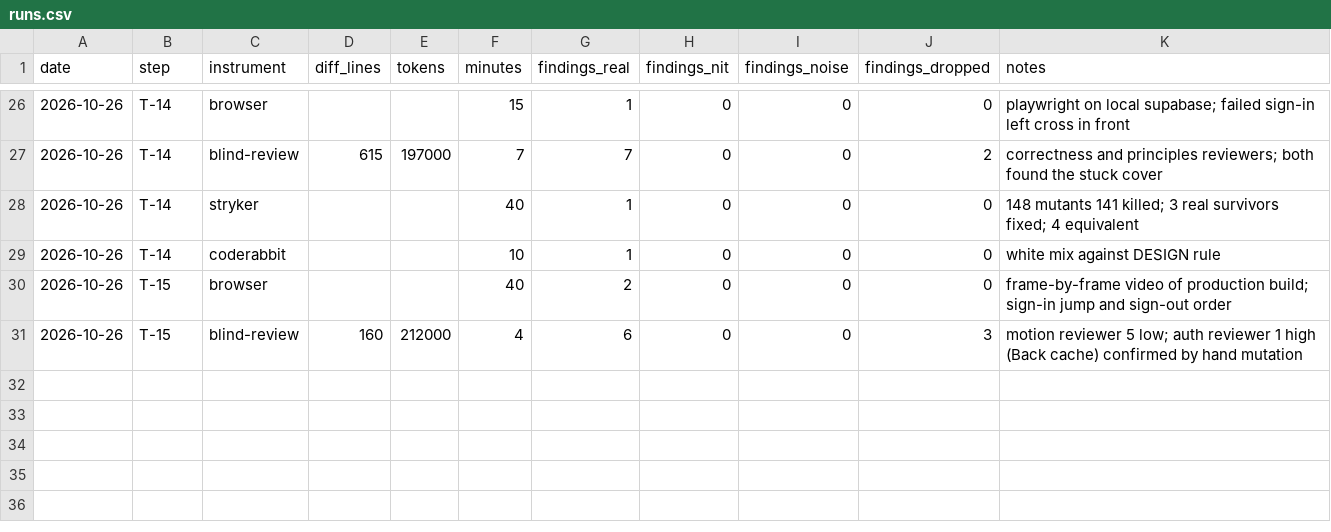
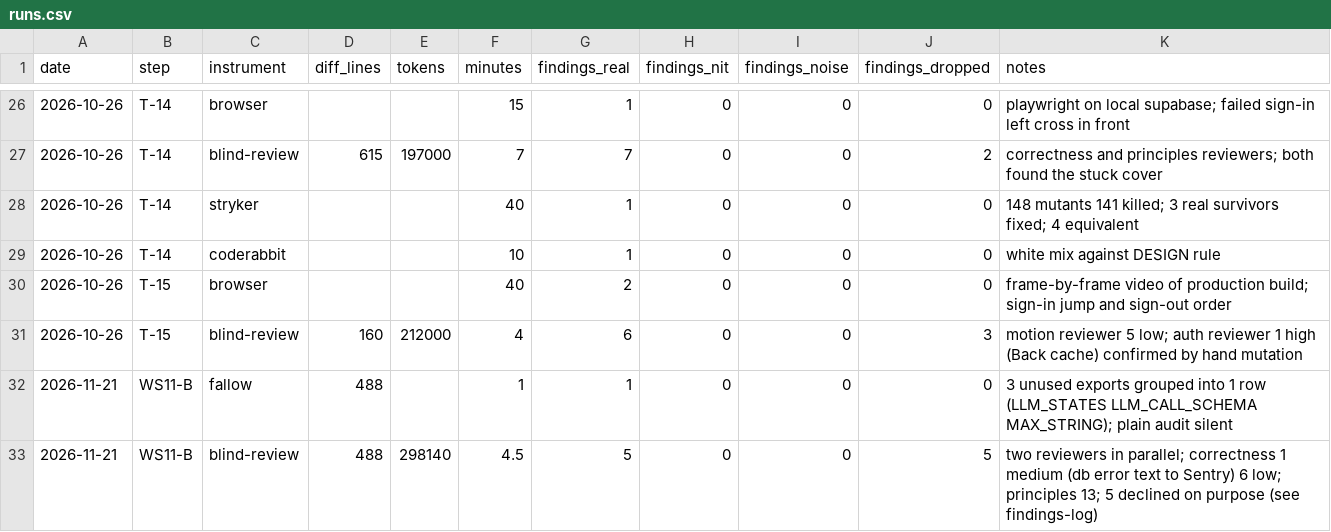
Before and after one commit to SnatchPlay/therapy-scheduling, a CSV file: .quality-trial/analysis/runs.csv, drawn as a sheet; only a part is shown, gaps mark what is left out; the diff names each change by its address in the sheet, - before the commit and + after, or states it on an @@ line.

```diff
--- a/.quality-trial/analysis/runs.csv
+++ b/.quality-trial/analysis/runs.csv
+row 32: 2026-11-21 | WS11-B | fallow | 488 |  | 1 | 1 | 0 | 0 | 0 | 3 unused exports grouped into 1 row (LLM_STATES LLM_CALL_SCHEMA MAX_STRING); plain audit silent
+row 33: 2026-11-21 | WS11-B | blind-review | 488 | 298140 | 4.5 | 5 | 0 | 0 | 5 | two reviewers in parallel; correctness 1 medium (db error text to Sentry) 6 low; principles 13; 5 declined on purpose (see findings-log)
```
Also changed, not shown: .quality-trial/analysis/findings-classified.csv, 12 other files.
